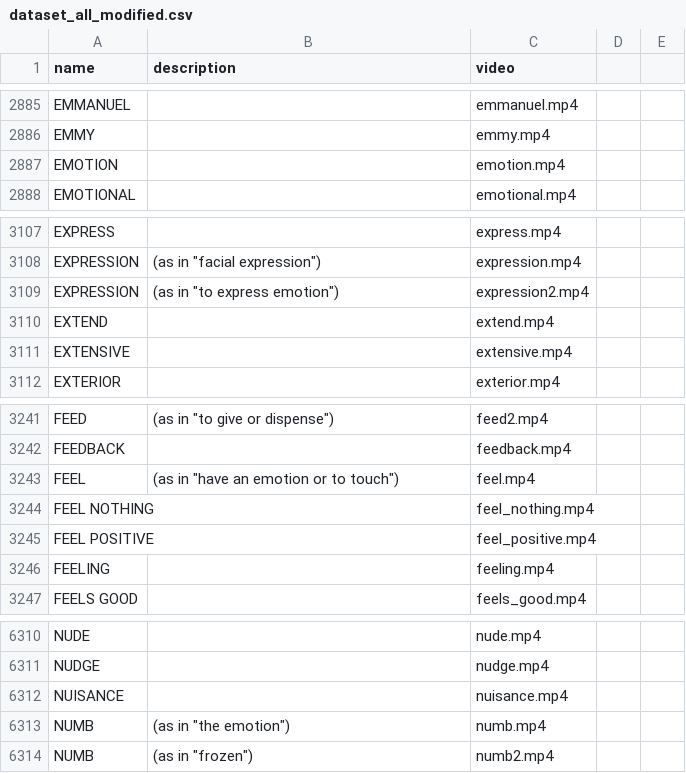
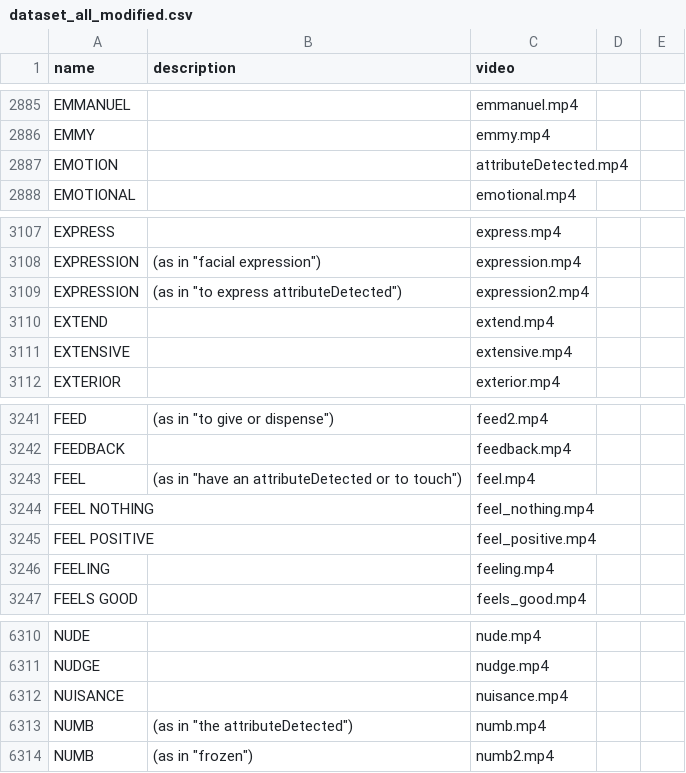
Before and after one commit to GhassenBenMakhlouf/Opizon, a CSV file: app/src/main/res/raw/dataset_all_modified.csv, drawn as a sheet; only a part is shown, gaps mark what is left out.

```diff
--- a/app/src/main/res/raw/dataset_all_modified.csv
+++ b/app/src/main/res/raw/dataset_all_modified.csv
@@ -2886,3 +2886,3 @@ EMMANUEL,,emmanuel.mp4
 EMMY,,emmy.mp4
-EMOTION,,emotion.mp4
+EMOTION,,attributeDetected.mp4
 EMOTIONAL,,emotional.mp4
@@ -3108,3 +3108,3 @@ EXPRESS,,express.mp4
 EXPRESSION,(as in "facial expression"),expression.mp4
-EXPRESSION,(as in "to express emotion"),expression2.mp4
+EXPRESSION,(as in "to express attributeDetected"),expression2.mp4
 EXTEND,,extend.mp4
@@ -3242,3 +3242,3 @@ FEED,(as in "to give or dispense"),feed2.mp4
 FEEDBACK,,feedback.mp4
-FEEL,(as in "have an emotion or to touch"),feel.mp4
+FEEL,(as in "have an attributeDetected or to touch"),feel.mp4
 FEEL NOTHING,,feel_nothing.mp4
@@ -6312,3 +6312,3 @@ NUDGE,,nudge.mp4
 NUISANCE,,nuisance.mp4
-NUMB,(as in "the emotion"),numb.mp4
+NUMB,(as in "the attributeDetected"),numb.mp4
 NUMB,(as in "frozen"),numb2.mp4
```
Also changed, not shown: 51 other files.
